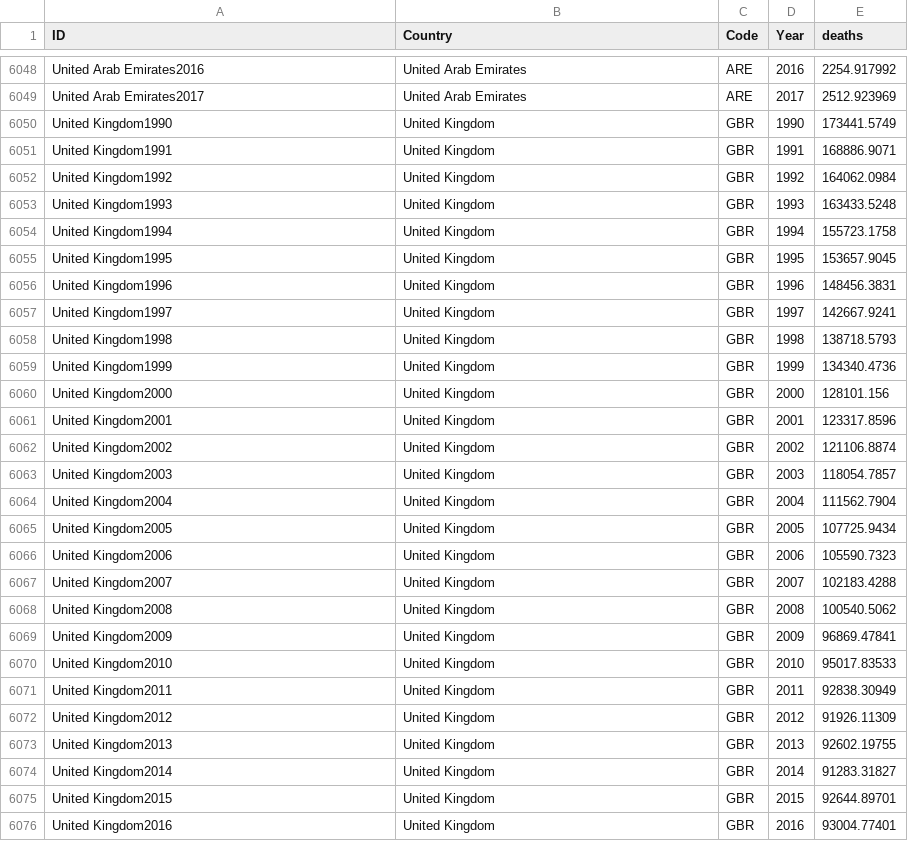
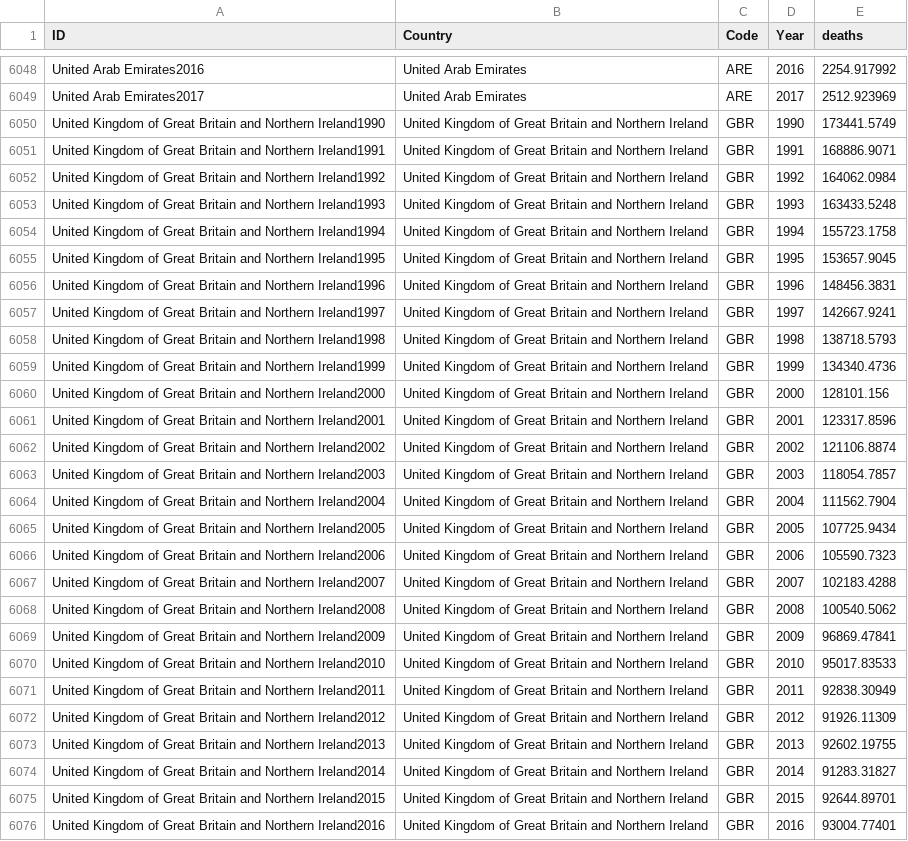
Before and after one commit to JulioCandela1993/VisualAnalytics, a CSV file: data/deaths.csv, drawn as a sheet; only a part is shown, gaps mark what is left out; the diff covers the shown part only.

Commit message:
Deaths csv

```diff
--- a/data/deaths.csv
+++ b/data/deaths.csv
@@ -6049,28 +6049,28 @@ United Arab Emirates2016,United Arab Emirates,ARE,2016,2254.917992
 United Arab Emirates2017,United Arab Emirates,ARE,2017,2512.923969
-United Kingdom1990,United Kingdom,GBR,1990,173441.5749
-United Kingdom1991,United Kingdom,GBR,1991,168886.9071
-United Kingdom1992,United Kingdom,GBR,1992,164062.0984
-United Kingdom1993,United Kingdom,GBR,1993,163433.5248
-United Kingdom1994,United Kingdom,GBR,1994,155723.1758
-United Kingdom1995,United Kingdom,GBR,1995,153657.9045
-United Kingdom1996,United Kingdom,GBR,1996,148456.3831
-United Kingdom1997,United Kingdom,GBR,1997,142667.9241
-United Kingdom1998,United Kingdom,GBR,1998,138718.5793
-United Kingdom1999,United Kingdom,GBR,1999,134340.4736
-United Kingdom2000,United Kingdom,GBR,2000,128101.156
-United Kingdom2001,United Kingdom,GBR,2001,123317.8596
-United Kingdom2002,United Kingdom,GBR,2002,121106.8874
-United Kingdom2003,United Kingdom,GBR,2003,118054.7857
-United Kingdom2004,United Kingdom,GBR,2004,111562.7904
-United Kingdom2005,United Kingdom,GBR,2005,107725.9434
-United Kingdom2006,United Kingdom,GBR,2006,105590.7323
-United Kingdom2007,United Kingdom,GBR,2007,102183.4288
-United Kingdom2008,United Kingdom,GBR,2008,100540.5062
-United Kingdom2009,United Kingdom,GBR,2009,96869.47841
-United Kingdom2010,United Kingdom,GBR,2010,95017.83533
-United Kingdom2011,United Kingdom,GBR,2011,92838.30949
-United Kingdom2012,United Kingdom,GBR,2012,91926.11309
-United Kingdom2013,United Kingdom,GBR,2013,92602.19755
-United Kingdom2014,United Kingdom,GBR,2014,91283.31827
-United Kingdom2015,United Kingdom,GBR,2015,92644.89701
-United Kingdom2016,United Kingdom,GBR,2016,93004.77401
+United Kingdom of Great Britain and Northern Ireland1990,United Kingdom of Great Britain and Northern Ireland,GBR,1990,173441.5749
+United Kingdom of Great Britain and Northern Ireland1991,United Kingdom of Great Britain and Northern Ireland,GBR,1991,168886.9071
+United Kingdom of Great Britain and Northern Ireland1992,United Kingdom of Great Britain and Northern Ireland,GBR,1992,164062.0984
+United Kingdom of Great Britain and Northern Ireland1993,United Kingdom of Great Britain and Northern Ireland,GBR,1993,163433.5248
+United Kingdom of Great Britain and Northern Ireland1994,United Kingdom of Great Britain and Northern Ireland,GBR,1994,155723.1758
+United Kingdom of Great Britain and Northern Ireland1995,United Kingdom of Great Britain and Northern Ireland,GBR,1995,153657.9045
+United Kingdom of Great Britain and Northern Ireland1996,United Kingdom of Great Britain and Northern Ireland,GBR,1996,148456.3831
+United Kingdom of Great Britain and Northern Ireland1997,United Kingdom of Great Britain and Northern Ireland,GBR,1997,142667.9241
+United Kingdom of Great Britain and Northern Ireland1998,United Kingdom of Great Britain and Northern Ireland,GBR,1998,138718.5793
+United Kingdom of Great Britain and Northern Ireland1999,United Kingdom of Great Britain and Northern Ireland,GBR,1999,134340.4736
+United Kingdom of Great Britain and Northern Ireland2000,United Kingdom of Great Britain and Northern Ireland,GBR,2000,128101.156
+United Kingdom of Great Britain and Northern Ireland2001,United Kingdom of Great Britain and Northern Ireland,GBR,2001,123317.8596
+United Kingdom of Great Britain and Northern Ireland2002,United Kingdom of Great Britain and Northern Ireland,GBR,2002,121106.8874
+United Kingdom of Great Britain and Northern Ireland2003,United Kingdom of Great Britain and Northern Ireland,GBR,2003,118054.7857
+United Kingdom of Great Britain and Northern Ireland2004,United Kingdom of Great Britain and Northern Ireland,GBR,2004,111562.7904
+United Kingdom of Great Britain and Northern Ireland2005,United Kingdom of Great Britain and Northern Ireland,GBR,2005,107725.9434
+United Kingdom of Great Britain and Northern Ireland2006,United Kingdom of Great Britain and Northern Ireland,GBR,2006,105590.7323
+United Kingdom of Great Britain and Northern Ireland2007,United Kingdom of Great Britain and Northern Ireland,GBR,2007,102183.4288
+United Kingdom of Great Britain and Northern Ireland2008,United Kingdom of Great Britain and Northern Ireland,GBR,2008,100540.5062
+United Kingdom of Great Britain and Northern Ireland2009,United Kingdom of Great Britain and Northern Ireland,GBR,2009,96869.47841
+United Kingdom of Great Britain and Northern Ireland2010,United Kingdom of Great Britain and Northern Ireland,GBR,2010,95017.83533
+United Kingdom of Great Britain and Northern Ireland2011,United Kingdom of Great Britain and Northern Ireland,GBR,2011,92838.30949
+United Kingdom of Great Britain and Northern Ireland2012,United Kingdom of Great Britain and Northern Ireland,GBR,2012,91926.11309
+United Kingdom of Great Britain and Northern Ireland2013,United Kingdom of Great Britain and Northern Ireland,GBR,2013,92602.19755
+United Kingdom of Great Britain and Northern Ireland2014,United Kingdom of Great Britain and Northern Ireland,GBR,2014,91283.31827
+United Kingdom of Great Britain and Northern Ireland2015,United Kingdom of Great Britain and Northern Ireland,GBR,2015,92644.89701
+United Kingdom of Great Britain and Northern Ireland2016,United Kingdom of Great Britain and Northern Ireland,GBR,2016,93004.77401
```
Also changed, not shown: 58 edited cells elsewhere in this file.
